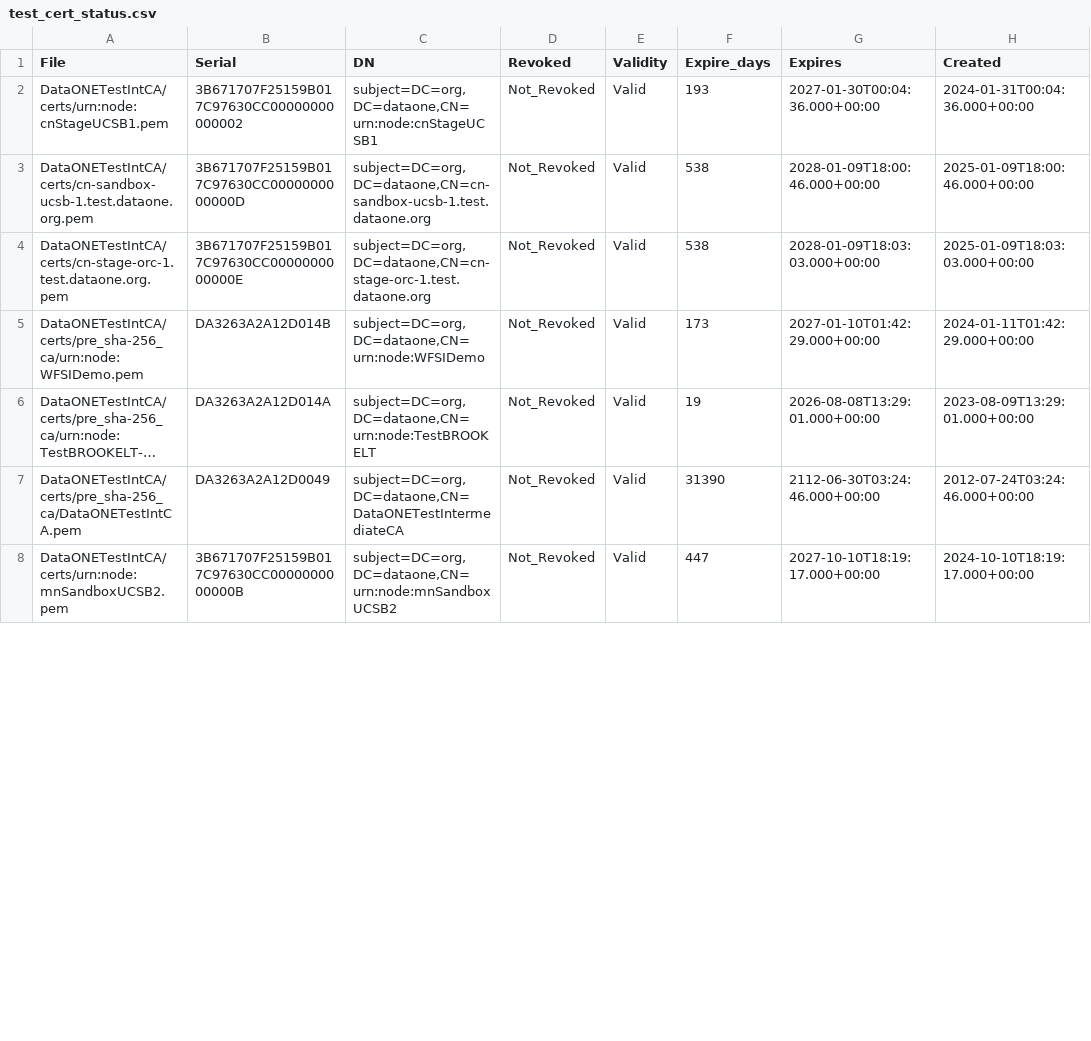
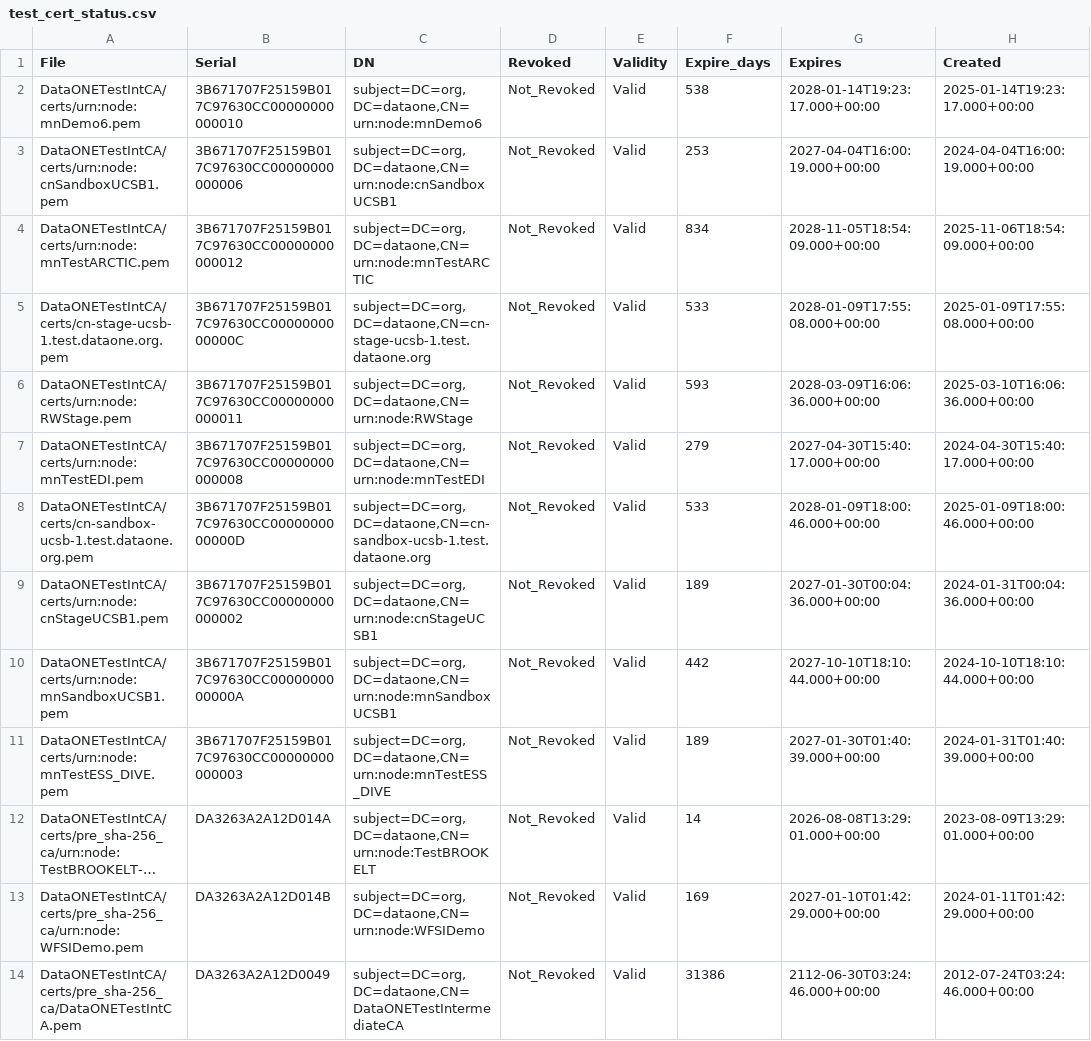
Before and after one commit to DataONEorg/ca, a CSV file: test_cert_status.csv, drawn as a sheet; only a part is shown; long unchanged cells end in …; removed rows and columns are numbered as before the commit, all else as after; the diff covers the shown part only; the diff names each change by its address in the sheet, - before the commit and + after, or states it on an @@ line.

```diff
--- a/test_cert_status.csv
+++ b/test_cert_status.csv
+row 2: DataONETestIntCA/certs/urn:node:mnDemo6.pem | 3B671707F25159B017C97630CC00000000000010 | subject=DC=org,DC=dataone,CN=urn:node:mnDemo6 | Not_Revoked | Valid | 538 | 2028-01-14T19:23:17.000+00:00 | 2025-01-14T19:23:17.000+00:00
-A3 (File): DataONETestIntCA/certs/urn:node:cnStageUCSB1.pem
+A3 (File): DataONETestIntCA/certs/urn:node:cnSandboxUCSB1.pem
-B3 (Serial): 3B671707F25159B017C97630CC00000000000002
+B3 (Serial): 3B671707F25159B017C97630CC00000000000006
-C3 (DN): subject=DC=org,DC=dataone,CN=urn:node:cnStageUCSB1
+C3 (DN): subject=DC=org,DC=dataone,CN=urn:node:cnSandboxUCSB1
-F3 (Expire_days): 193
+F3 (Expire_days): 253
-G3 (Expires): 2027-01-30T00:04:36.000+00:00
+G3 (Expires): 2027-04-04T16:00:19.000+00:00
-H3 (Created): 2024-01-31T00:04:36.000+00:00
+H3 (Created): 2024-04-04T16:00:19.000+00:00
+row 4: DataONETestIntCA/certs/urn:node:mnTestARCTIC.pem | 3B671707F25159B017C97630CC00000000000012 | subject=DC=org,DC=dataone,CN=urn:node:mnTestARCTIC | Not_Revoked | Valid | 834 | 2028-11-05T18:54:09.000+00:00 | 2025-11-06T18:54:09.000+00:00
+row 5: DataONETestIntCA/certs/cn-stage-ucsb-1.test.dataone.org.pem | 3B671707F25159B017C97630CC0000000000000C | subject=DC=org,DC=dataone,CN=cn-stage-ucsb-1.test.dataone.org | Not_Revoked | Valid | 533 | 2028-01-09T17:55:08.000+00:00 | 2025-01-09T17:55:08.000+00:00
+row 6: DataONETestIntCA/certs/urn:node:RWStage.pem | 3B671707F25159B017C97630CC00000000000011 | subject=DC=org,DC=dataone,CN=urn:node:RWStage | Not_Revoked | Valid | 593 | 2028-03-09T16:06:36.000+00:00 | 2025-03-10T16:06:36.000+00:00
+row 7: DataONETestIntCA/certs/urn:node:mnTestEDI.pem | 3B671707F25159B017C97630CC00000000000008 | subject=DC=org,DC=dataone,CN=urn:node:mnTestEDI | Not_Revoked | Valid | 279 | 2027-04-30T15:40:17.000+00:00 | 2024-04-30T15:40:17.000+00:00
-F8 (Expire_days): 538
+F8 (Expire_days): 533
-A9 (File): DataONETestIntCA/certs/cn-stage-orc-1.test.dataone.org.pem
+A9 (File): DataONETestIntCA/certs/urn:node:cnStageUCSB1.pem
-B9 (Serial): 3B671707F25159B017C97630CC0000000000000E
+B9 (Serial): 3B671707F25159B017C97630CC00000000000002
-C9 (DN): subject=DC=org,DC=dataone,CN=cn-stage-orc-1.test.dataone.org
+C9 (DN): subject=DC=org,DC=dataone,CN=urn:node:cnStageUCSB1
-F9 (Expire_days): 538
+F9 (Expire_days): 189
-G9 (Expires): 2028-01-09T18:03:03.000+00:00
+G9 (Expires): 2027-01-30T00:04:36.000+00:00
-H9 (Created): 2025-01-09T18:03:03.000+00:00
+H9 (Created): 2024-01-31T00:04:36.000+00:00
+row 10: DataONETestIntCA/certs/urn:node:mnSandboxUCSB1.pem | 3B671707F25159B017C97630CC0000000000000A | subject=DC=org,DC=dataone,CN=urn:node:mnSandboxUCSB1 | Not_Revoked | Valid | 442 | 2027-10-10T18:10:44.000+00:00 | 2024-10-10T18:10:44.000+00:00
-A11 (File): DataONETestIntCA/certs/pre_sha-256_ca/urn:node:WFSIDemo.pem
+A11 (File): DataONETestIntCA/certs/urn:node:mnTestESS_DIVE.pem
-B11 (Serial): DA3263A2A12D014B
+B11 (Serial): 3B671707F25159B017C97630CC00000000000003
-C11 (DN): subject=DC=org,DC=dataone,CN=urn:node:WFSIDemo
+C11 (DN): subject=DC=org,DC=dataone,CN=urn:node:mnTestESS_DIVE
-F11 (Expire_days): 173
+F11 (Expire_days): 189
-G11 (Expires): 2027-01-10T01:42:29.000+00:00
+G11 (Expires): 2027-01-30T01:40:39.000+00:00
-H11 (Created): 2024-01-11T01:42:29.000+00:00
+H11 (Created): 2024-01-31T01:40:39.000+00:00
-F12 (Expire_days): 19
+F12 (Expire_days): 14
+row 13: DataONETestIntCA/certs/pre_sha-256_ca/urn:node:WFSIDemo.pem | DA3263A2A12D014B | subject=DC=org,DC=dataone,CN=urn:node:WFSIDemo | Not_Revoked | Valid | 169 | 2027-01-10T01:42:29.000+00:00 | 2024-01-11T01:42:29.000+00:00
-F14 (Expire_days): 31390
+F14 (Expire_days): 31386
-row 8: DataONETestIntCA/certs/urn:node:mnSandboxUCSB2.pem | 3B671707F25159B017C97630CC0000000000000B | subject=DC=org,DC=dataone,CN=urn:node:mnSandboxUCSB2 | Not_Revoked | Valid | 447 | 2027-10-10T18:19:17.000+00:00 | 2024-10-10T18:19:17.000+00:00
```
Also changed, not shown: 3 added rows, 8 removed rows and 27 edited cells elsewhere in this file, prod_cert_status.csv, 2 other files.
